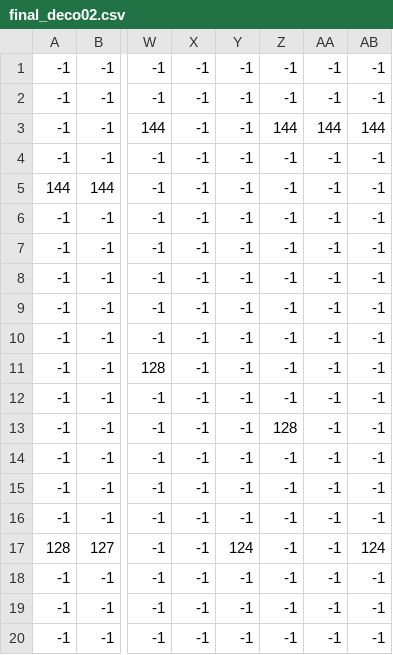
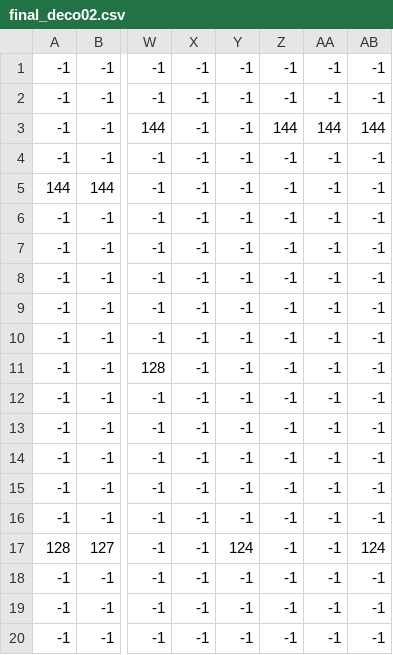
Before and after one commit to JoninhasC/Teste-para-tutores, a CSV file: final_deco02.csv, drawn as a sheet; only a part is shown, gaps mark what is left out; the diff names each change by its address in the sheet, - before the commit and + after, or states it on an @@ line.

```diff
--- a/final_deco02.csv
+++ b/final_deco02.csv
-Z13: 128
+Z13: -1
```
Also changed, not shown: final_plat02.csv, 5 other files.
